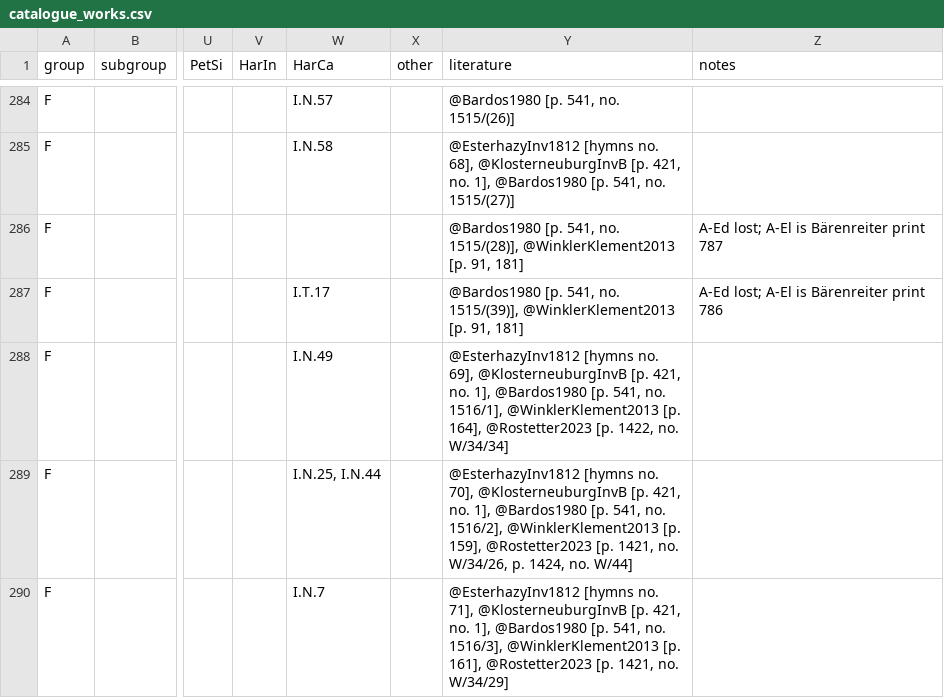
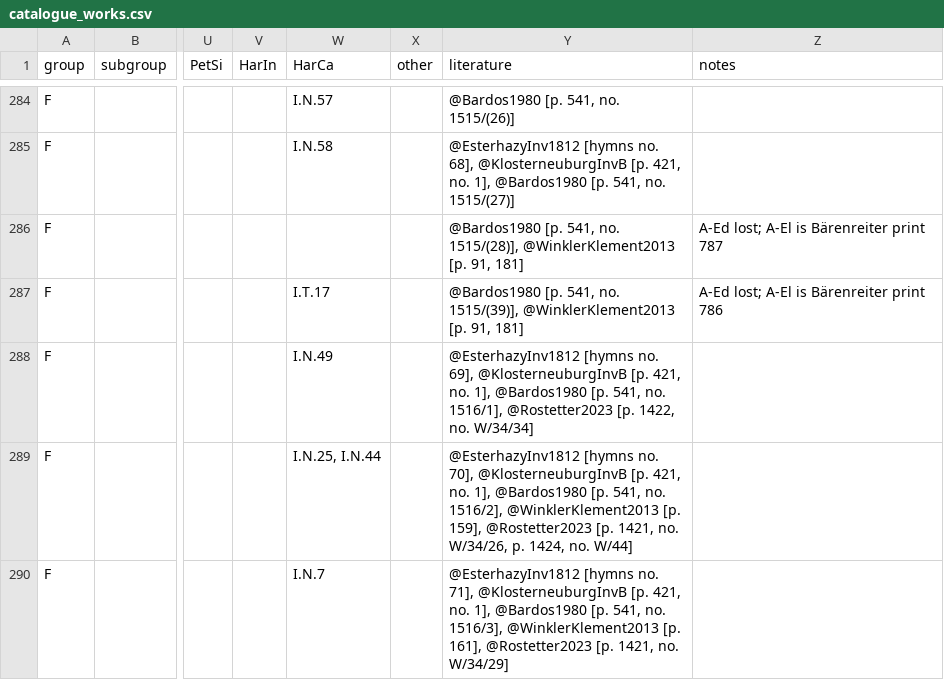
Before and after one commit to edition-esser-skala/werner-catalogue-of-works, a CSV file: data/catalogue_works.csv, drawn as a sheet; only a part is shown, gaps mark what is left out; the diff names each change by its address in the sheet, - before the commit and + after, or states it on an @@ line.

```diff
--- a/data/catalogue_works.csv
+++ b/data/catalogue_works.csv
-Y288 (literature): …no. 1516/1], @WinklerKlement2013 [p. 164], @Rostetter2023 [p.…
+Y288 (literature): …no. 1516/1], @Rostetter2023 [p.…
```
Also changed, not shown: 3 other files.
